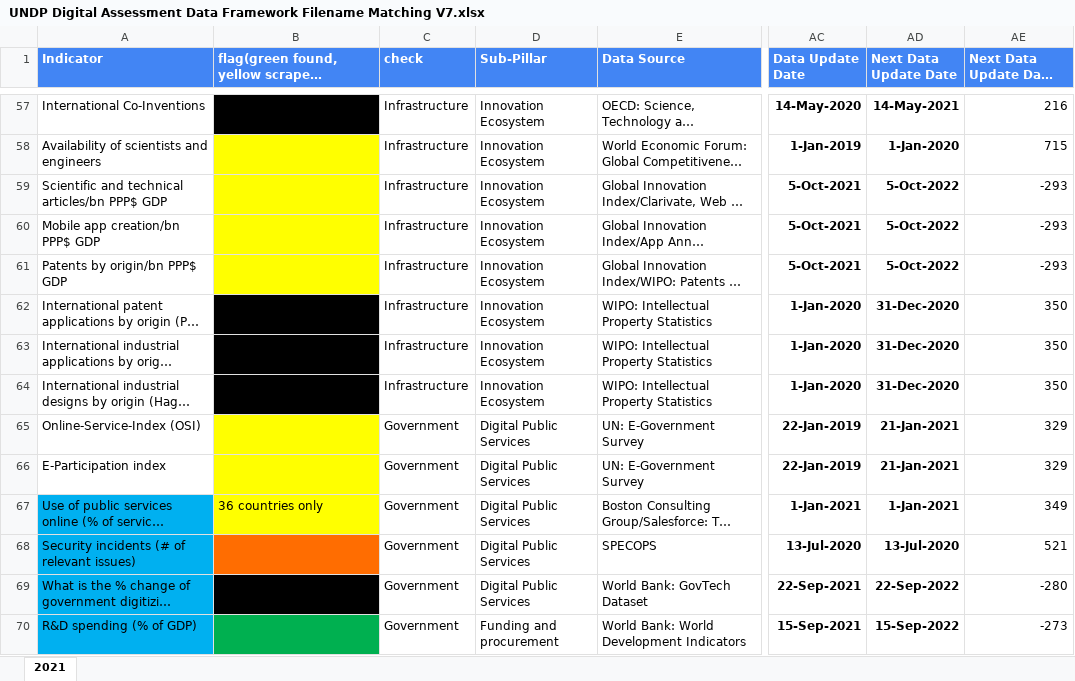
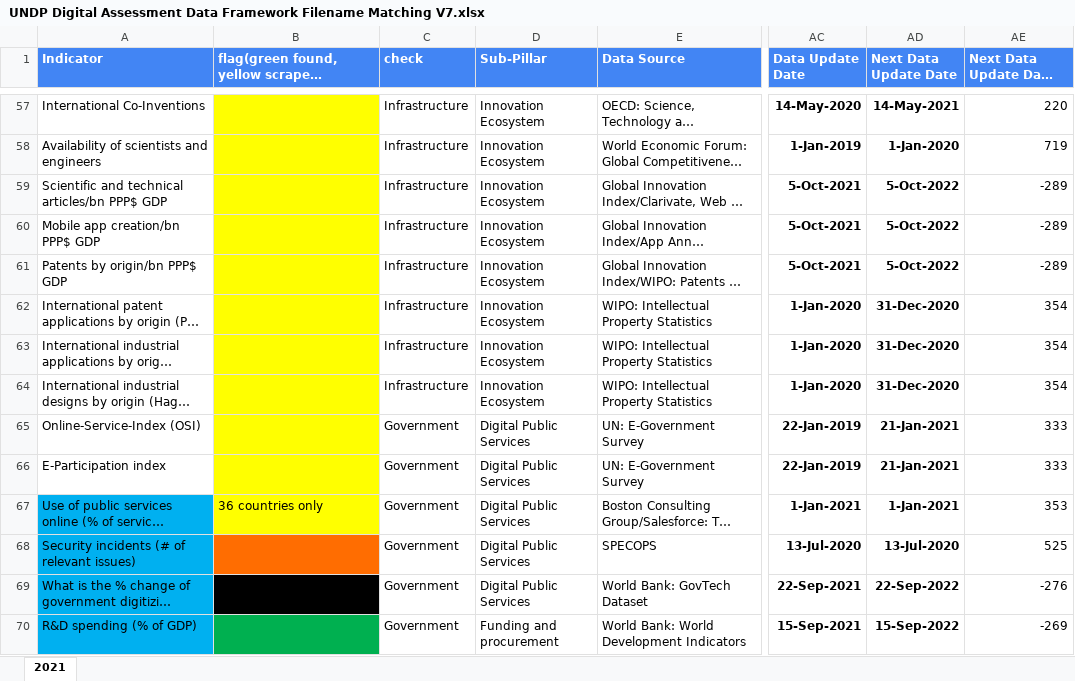
Before and after one commit to undp/digital-development-compass, an Excel workbook: UNDP Digital Assessment Data Framework Filename Matching V7.xlsx, sheet 2021, drawn as a sheet; only a part is shown, gaps mark what is left out; long unchanged cells end in …; values as stored, in another font and other column widths than the file's, no borders; charts and pictures and conditional formats not drawn; the diff covers the shown part only; the diff names each change by its address in the sheet, - before the commit and + after, or states it on an @@ line.

```diff
--- a/UNDP Digital Assessment Data Framework Filename Matching V7.xlsx (sheet 2021)
+++ b/UNDP Digital Assessment Data Framework Filename Matching V7.xlsx (sheet 2021)
-B57 fill: #000000
+B57 fill: #FFFF00
-AE57 (Next Data Update Days Remaining): 216
+AE57 (Next Data Update Days Remaining): 220
-AE58 (Next Data Update Days Remaining): 715
+AE58 (Next Data Update Days Remaining): 719
-AE59:AE61 (Next Data Update Days Remaining): -293
+AE59:AE61 (Next Data Update Days Remaining): -289
-B62:B64 fill: #000000
+B62:B64 fill: #FFFF00
-AE62:AE64 (Next Data Update Days Remaining): 350
+AE62:AE64 (Next Data Update Days Remaining): 354
-AE65:AE66 (Next Data Update Days Remaining): 329
+AE65:AE66 (Next Data Update Days Remaining): 333
-AE67 (Next Data Update Days Remaining): 349
+AE67 (Next Data Update Days Remaining): 353
-AE68 (Next Data Update Days Remaining): 521
+AE68 (Next Data Update Days Remaining): 525
-AE69 (Next Data Update Days Remaining): -280
+AE69 (Next Data Update Days Remaining): -276
-AE70 (Next Data Update Days Remaining): -273
+AE70 (Next Data Update Days Remaining): -269
```
Also changed, not shown: 120 edited cells and cell formats elsewhere in this sheet, score/country_scores/All_Indicator.xlsx, 25 other files.
